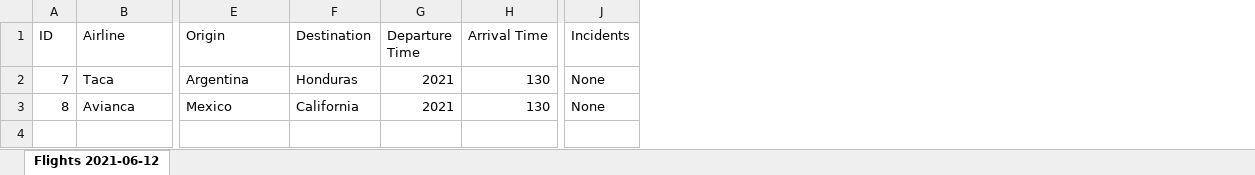
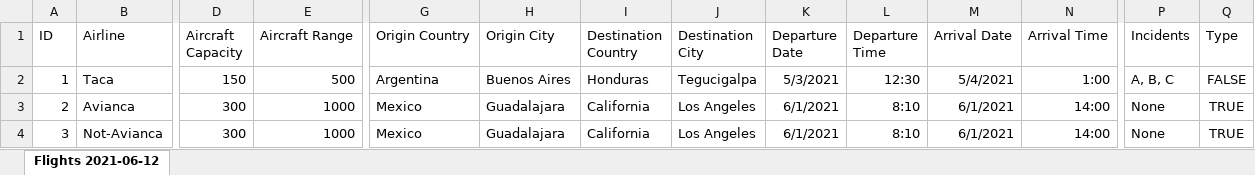
Before and after one commit to GustavoMuller/solidPrj, an Excel workbook: target/classes/fullDataz.xlsx, sheet Flights 2021-06-12, drawn as a sheet; only a part is shown, gaps mark what is left out; values as stored, in another font and other column widths than the file's, no borders; addresses are those after the commit; rows hold the shown columns only; the diff names each change by its address in the sheet, - before the commit and + after, or states it on an @@ line.

```diff
--- a/target/classes/fullDataz.xlsx (sheet Flights 2021-06-12)
+++ b/target/classes/fullDataz.xlsx (sheet Flights 2021-06-12)
+column D (Aircraft Capacity), rows 2-3: 150 | 300
+column E (Aircraft Range), rows 2-3: 500 | 1000
+column H (Origin City), rows 2-3: Buenos Aires | Guadalajara
+column J (Destination City), rows 2-3: Tegucigalpa | Los Angeles
+column K (Departure Date), rows 2-3: 5/3/2021 | 6/1/2021
+column M (Arrival Date), rows 2-3: 5/4/2021 | 6/1/2021
+column Q (Type), rows 2-3: FALSE | TRUE
-G1: Origin
+G1: Origin Country
-I1: Destination
+I1: Destination Country
-A2 (ID): 7
+A2 (ID): 1
-L2 (Departure Time): 2021
+L2 (Departure Time): 12:30
-N2 (Arrival Time): 130
+N2 (Arrival Time): 1:00
-P2 (Incidents): None
+P2 (Incidents): A, B, C
-A3 (ID): 8
+A3 (ID): 2
-L3 (Departure Time): 2021
+L3 (Departure Time): 8:10
-N3 (Arrival Time): 130
+N3 (Arrival Time): 14:00
+row 4: 3 | Not-Avianca | 300 | 1000 | Mexico | Guadalajara | California | Los Angeles | 6/1/2021 | 8:10 | 6/1/2021 | 14:00 | None | TRUE
```
Also changed, not shown: 23 other files.
